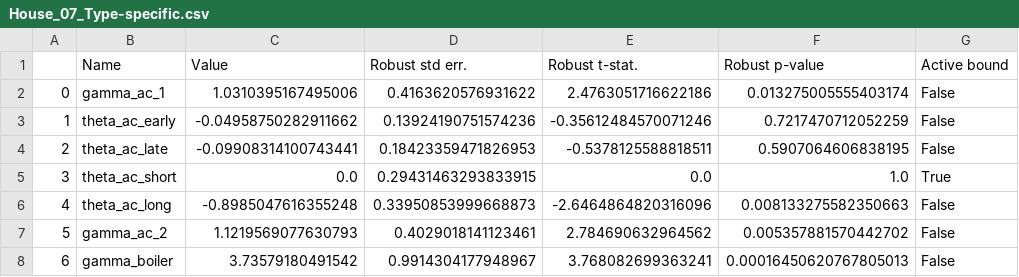
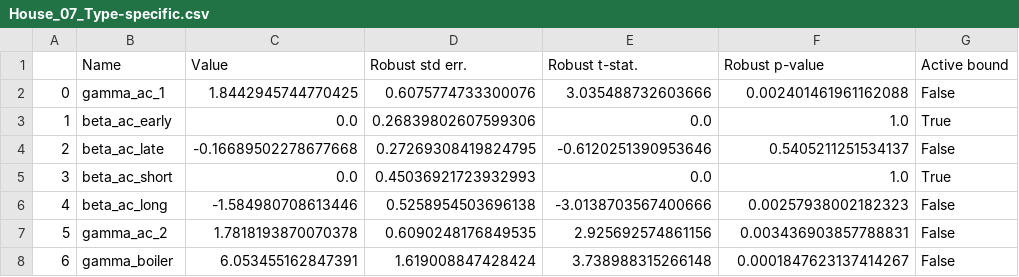
Before and after one commit to DarioVezzali/Demand-Responsive-Energy-Communities, a CSV file: House_07/House_07_Type-specific.csv, drawn as a sheet; only a part is shown; the diff covers the shown part only.

```diff
--- a/House_07/House_07_Type-specific.csv
+++ b/House_07/House_07_Type-specific.csv
@@ -1,8 +1,8 @@
 ,Name,Value,Robust std err.,Robust t-stat.,Robust p-value,Active bound
-0,gamma_ac_1,1.0310395167495006,0.4163620576931622,2.4763051716622186,0.013275005555403174,False
-1,theta_ac_early,-0.04958750282911662,0.13924190751574236,-0.35612484570071246,0.7217470712052259,False
-2,theta_ac_late,-0.09908314100743441,0.18423359471826953,-0.5378125588818511,0.5907064606838195,False
-3,theta_ac_short,0.0,0.29431463293833915,0.0,1.0,True
-4,theta_ac_long,-0.8985047616355248,0.33950853999668873,-2.6464864820316096,0.008133275582350663,False
-5,gamma_ac_2,1.1219569077630793,0.4029018141123461,2.784690632964562,0.005357881570442702,False
-6,gamma_boiler,3.73579180491542,0.9914304177948967,3.768082699363241,0.00016450620767805013,False
+0,gamma_ac_1,1.8442945744770425,0.6075774733300076,3.035488732603666,0.002401461961162088,False
+1,beta_ac_early,0.0,0.26839802607599306,0.0,1.0,True
+2,beta_ac_late,-0.16689502278677668,0.27269308419824795,-0.6120251390953646,0.5405211251534137,False
+3,beta_ac_short,0.0,0.45036921723932993,0.0,1.0,True
+4,beta_ac_long,-1.584980708613446,0.5258954503696138,-3.0138703567400666,0.00257938002182323,False
+5,gamma_ac_2,1.7818193870070378,0.6090248176849535,2.925692574861156,0.003436903857788831,False
+6,gamma_boiler,6.053455162847391,1.619008847428424,3.738988315266148,0.0001847623137414267,False
```
Also changed, not shown: 41 edited cells elsewhere in this file, House_07/House_07_Appliance-specific.csv, House_07/House_07_Generic.csv, 6 other files.
